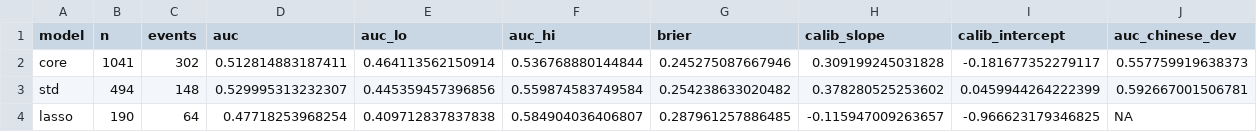
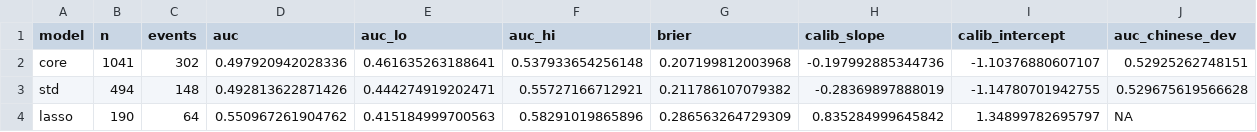
Before and after one commit to wu-yijing/lipid-DR-four-layer-falsification, a CSV file: output_tables/layer3_external_validation_AUC.csv, drawn as a sheet.

```diff
--- a/output_tables/layer3_external_validation_AUC.csv
+++ b/output_tables/layer3_external_validation_AUC.csv
@@ -1,4 +1,4 @@
 "model","n","events","auc","auc_lo","auc_hi","brier","calib_slope","calib_intercept","auc_chinese_dev"
-"core",1041,302,0.512814883187411,0.464113562150914,0.536768880144844,0.245275087667946,0.309199245031828,-0.181677352279117,0.557759919638373
-"std",494,148,0.529995313232307,0.445359457396856,0.559874583749584,0.254238633020482,0.378280525253602,0.0459944264222399,0.592667001506781
-"lasso",190,64,0.47718253968254,0.409712837837838,0.584904036406807,0.287961257886485,-0.115947009263657,-0.966623179346825,NA
+"core",1041,302,0.497920942028336,0.461635263188641,0.537933654256148,0.207199812003968,-0.197992885344736,-1.10376880607107,0.52925262748151
+"std",494,148,0.492813622871426,0.444274919202471,0.55727166712921,0.211786107079382,-0.28369897888019,-1.14780701942755,0.529675619566628
+"lasso",190,64,0.550967261904762,0.415184999700563,0.58291019865896,0.286563264729309,0.835284999645842,1.34899782695797,NA
```
Also changed, not shown: output_tables/emerging_markers_chinese_cohort.csv, output_tables/layer2_MI_pooled_coefficients_3seeds.csv, 39 other files.
